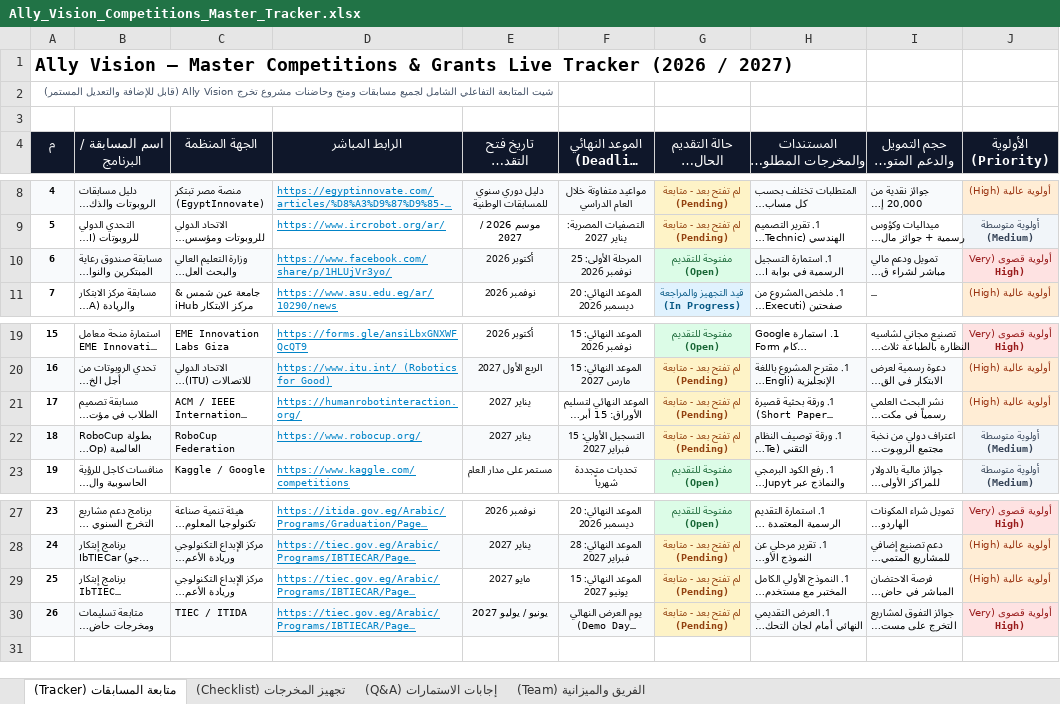
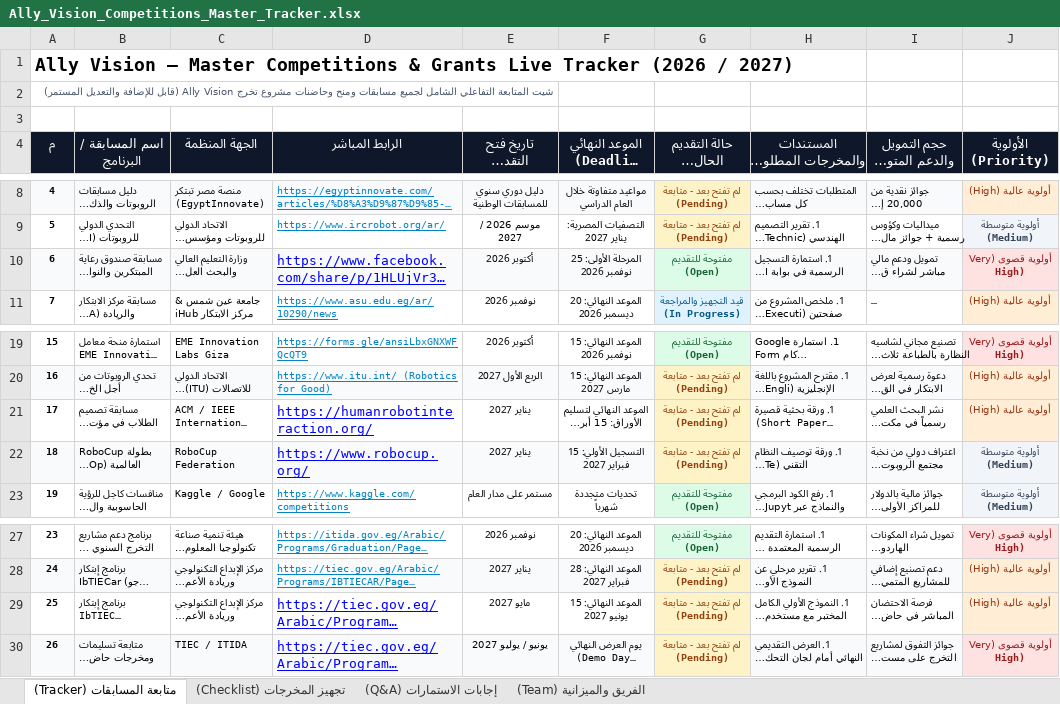
Before and after one commit to abdallared/GraduationProject, an Excel workbook: compitiations/Ally_Vision_Competitions_Master_Tracker.xlsx, sheet متابعة المسابقات (Tracker), drawn as a sheet; only a part is shown, gaps mark what is left out; long unchanged cells end in …; values as stored, in another font and other column widths than the file's, no borders; the diff names each change by its address in the sheet, - before the commit and + after, or states it on an @@ line.

Commit message:
feat: add dataset alignment script and generate updated excel and documentation trackers

```diff
--- a/compitiations/Ally_Vision_Competitions_Master_Tracker.xlsx (sheet متابعة المسابقات (Tracker))
+++ b/compitiations/Ally_Vision_Competitions_Master_Tracker.xlsx (sheet متابعة المسابقات (Tracker))
-D10 text colour: #0284C7
+D10 text colour: #0000FF, text size: larger
-D21:D22 text colour: #0284C7
+D21:D22 text colour: #0000FF, text size: larger
-D29:D30 text colour: #0284C7
+D29:D30 text colour: #0000FF, text size: larger
```
Also changed, not shown: 13 other files.
